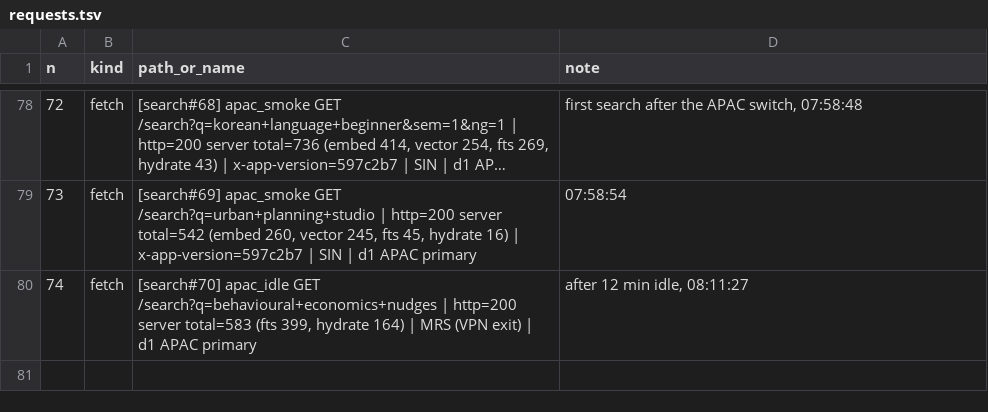
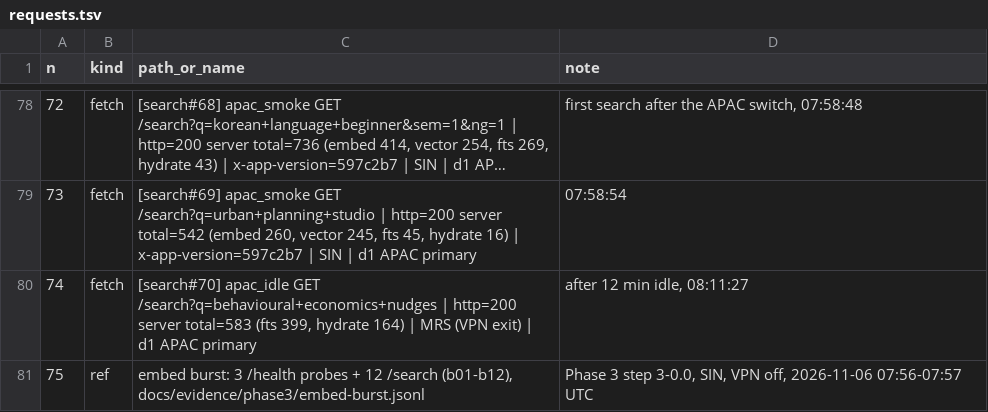
Before and after one commit to rcnsh/nusmodfinder, a TSV file: docs/evidence/requests.tsv, drawn as a sheet; only a part is shown, gaps mark what is left out; long unchanged cells end in …; the diff names each change by its address in the sheet, - before the commit and + after, or states it on an @@ line.

Commit message:
docs(phase3): step 3-0.0 embed-latency burst; Q3 does not trigger

```diff
--- a/docs/evidence/requests.tsv
+++ b/docs/evidence/requests.tsv
+row 81: 75 | ref | embed burst: 3 /health probes + 12 /search (b01-b12), docs/evidence/phase3/embed-burst.jsonl | Phase 3 step 3-0.0, SIN, VPN off, 2026-11-06 07:56-07:57 UTC
```
Also changed, not shown: 4 other files.
